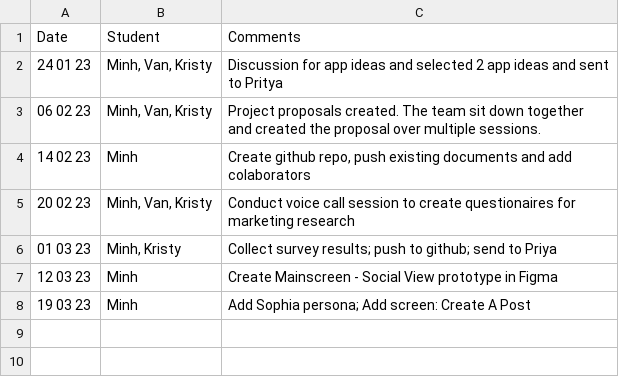
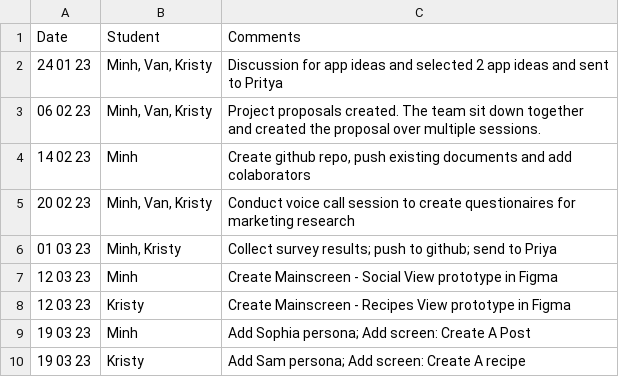
Before and after one commit to Minh-BuiQuang/csis3375-group-project, a CSV file: Contribution Document.csv, drawn as a sheet.

Commit message:
Update Contribution Document.csv

```diff
--- a/Contribution Document.csv
+++ b/Contribution Document.csv
@@ -7,2 +7,4 @@ Date,Student,Comments
 12 03 23,Minh,Create Mainscreen - Social View prototype in Figma
+12 03 23,Kristy,Create Mainscreen - Recipes View prototype in Figma
 19 03 23,Minh,Add Sophia persona; Add screen: Create A Post
+19 03 23,Kristy,Add Sam persona; Add screen: Create A recipe
```
